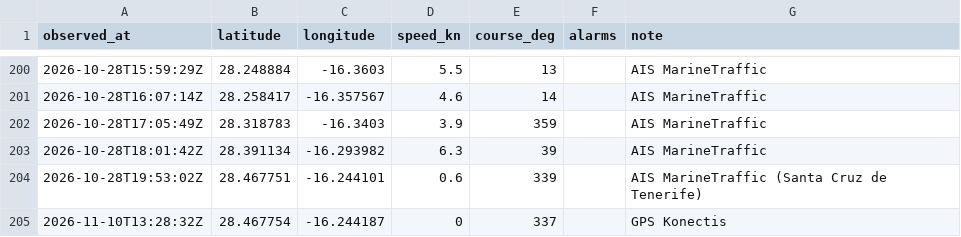
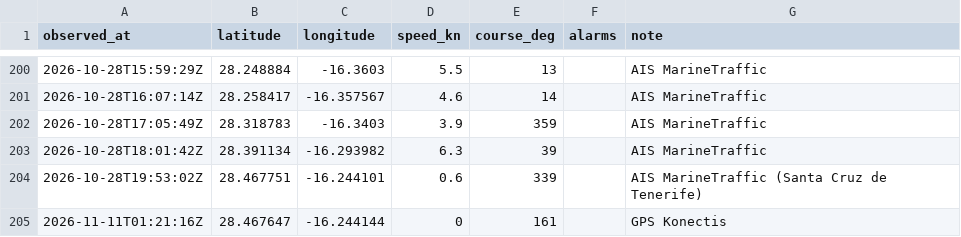
Before and after one commit to Natim/pesk_ebrel_map, a CSV file: docs/positions.csv, drawn as a sheet; only a part is shown, gaps mark what is left out; removed rows and columns are numbered as before the commit, all else as after; the diff names each change by its address in the sheet, - before the commit and + after, or states it on an @@ line.

```diff
--- a/docs/positions.csv
+++ b/docs/positions.csv
-row 205: 2026-11-10T13:28:32Z | 28.467754 | -16.244187 | 0 | 337 |  | GPS Konectis
+row 205: 2026-11-11T01:21:16Z | 28.467647 | -16.244144 | 0 | 161 |  | GPS Konectis
```
